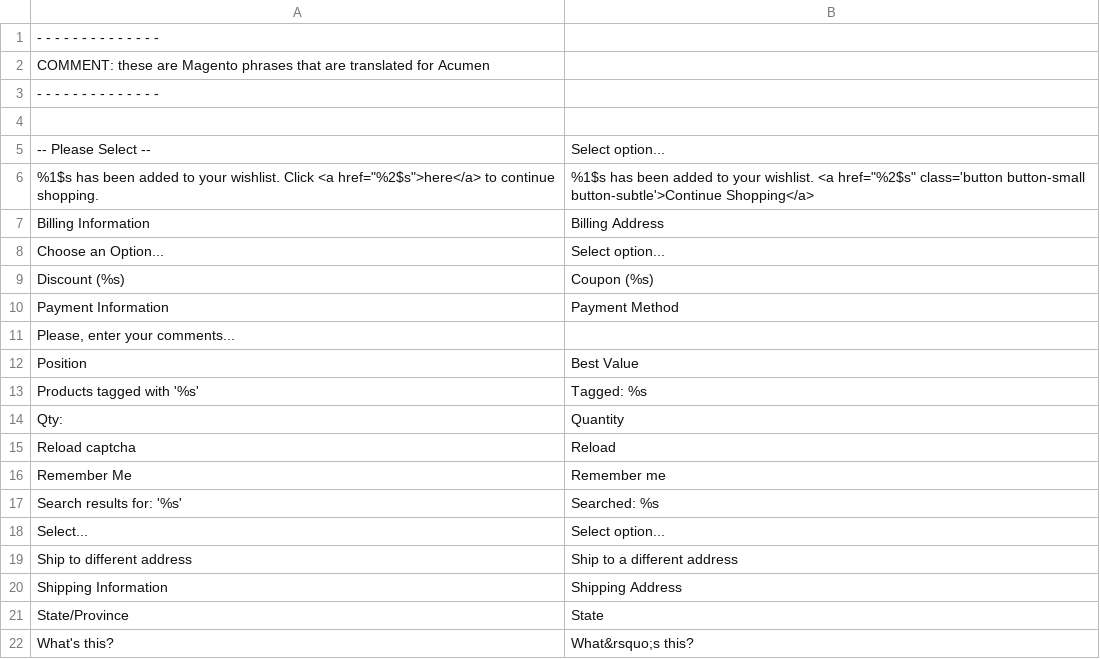
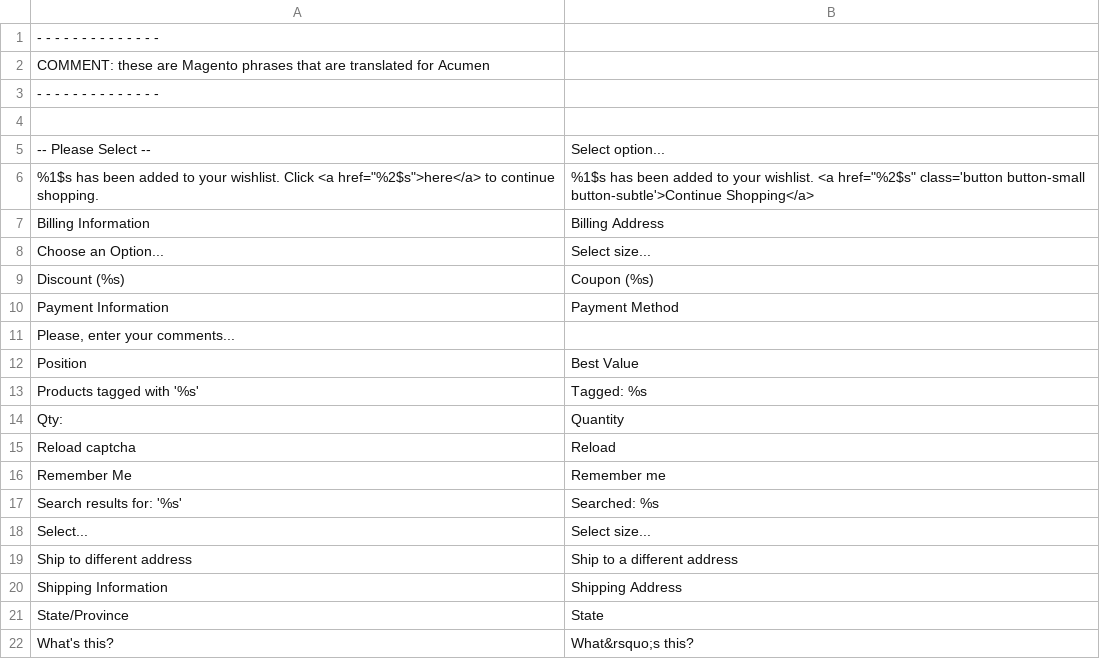
Before and after one commit to jtrteam/demo, a CSV file: app/design/frontend/gravdept/acumen/locale/en_US/translate.csv, drawn as a sheet; only a part is shown.

Commit message:
Locale edits

```diff
--- a/app/design/frontend/gravdept/acumen/locale/en_US/translate.csv
+++ b/app/design/frontend/gravdept/acumen/locale/en_US/translate.csv
@@ -7,3 +7,3 @@ COMMENT: these are Magento phrases that are translated for Acumen,
 Billing Information,Billing Address
-Choose an Option...,Select option...
+Choose an Option...,Select size...
 Discount (%s),Coupon (%s)
@@ -17,3 +17,3 @@ Remember Me,Remember me
 Search results for: '%s',Searched: %s
-Select...,Select option...
+Select...,Select size...
 Ship to different address,Ship to a different address
```
